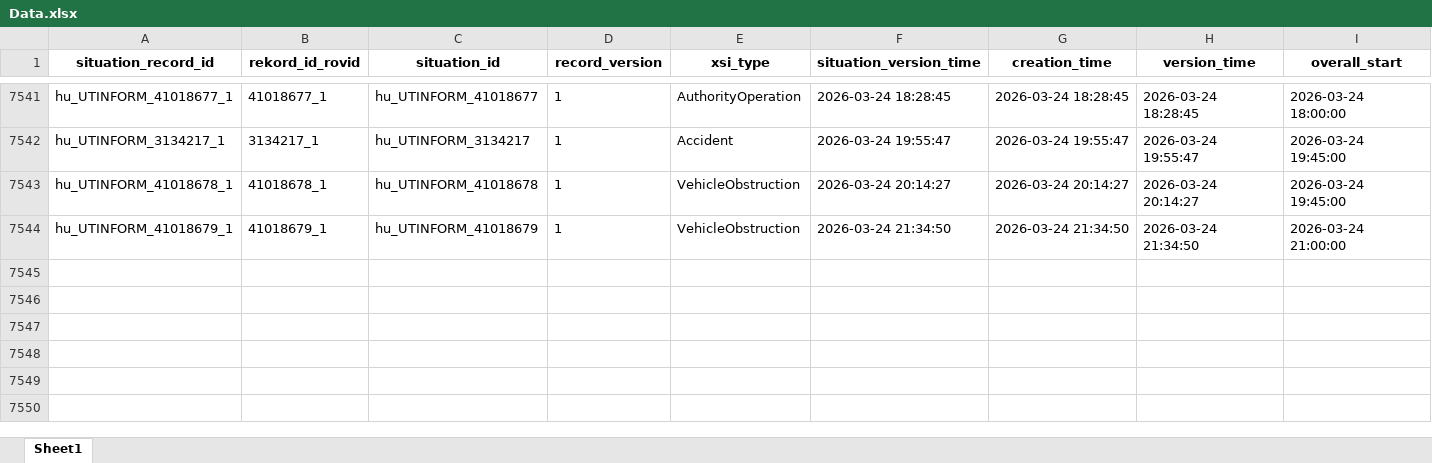
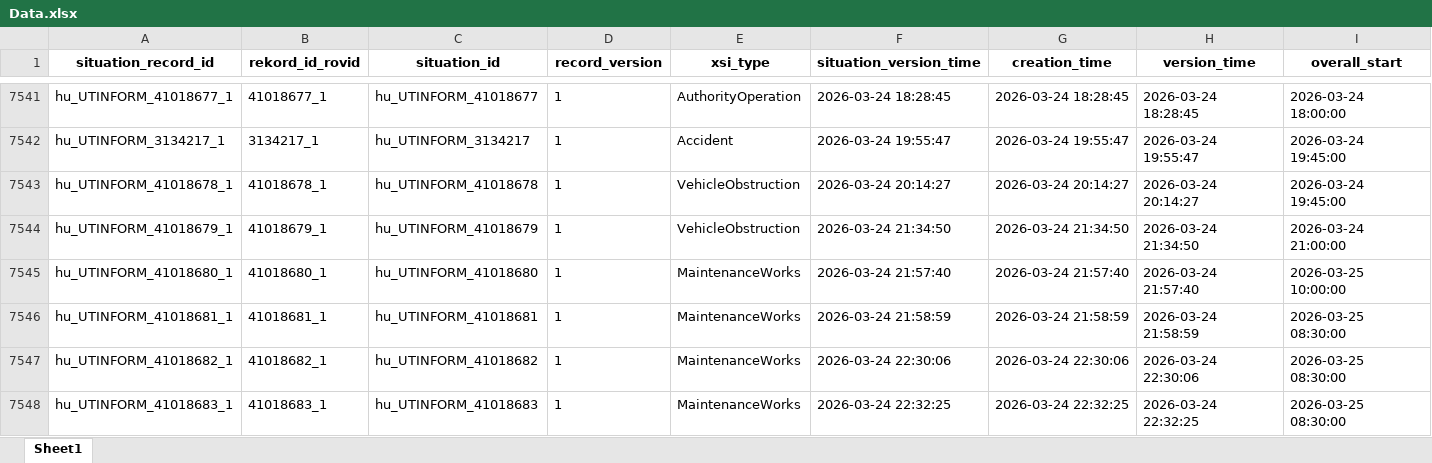
Before and after one commit to zoltanfarkasnemeth/mk-datex-data, an Excel workbook: Data.xlsx, sheet Sheet1, drawn as a sheet; only a part is shown, gaps mark what is left out; values as stored, in another font and other column widths than the file's, no borders; rows hold the shown columns only; the diff names each change by its address in the sheet, - before the commit and + after, or states it on an @@ line.

```diff
--- a/Data.xlsx (sheet Sheet1)
+++ b/Data.xlsx (sheet Sheet1)
+row 7545: hu_UTINFORM_41018680_1 | 41018680_1 | hu_UTINFORM_41018680 | 1 | MaintenanceWorks | 2026-03-24 21:57:40 | 2026-03-24 21:57:40 | 2026-03-24 21:57:40 | 2026-03-25 10:00:00
+row 7546: hu_UTINFORM_41018681_1 | 41018681_1 | hu_UTINFORM_41018681 | 1 | MaintenanceWorks | 2026-03-24 21:58:59 | 2026-03-24 21:58:59 | 2026-03-24 21:58:59 | 2026-03-25 08:30:00
+row 7547: hu_UTINFORM_41018682_1 | 41018682_1 | hu_UTINFORM_41018682 | 1 | MaintenanceWorks | 2026-03-24 22:30:06 | 2026-03-24 22:30:06 | 2026-03-24 22:30:06 | 2026-03-25 08:30:00
+row 7548: hu_UTINFORM_41018683_1 | 41018683_1 | hu_UTINFORM_41018683 | 1 | MaintenanceWorks | 2026-03-24 22:32:25 | 2026-03-24 22:32:25 | 2026-03-24 22:32:25 | 2026-03-25 08:30:00
```
Also changed, not shown: 1 other file.
